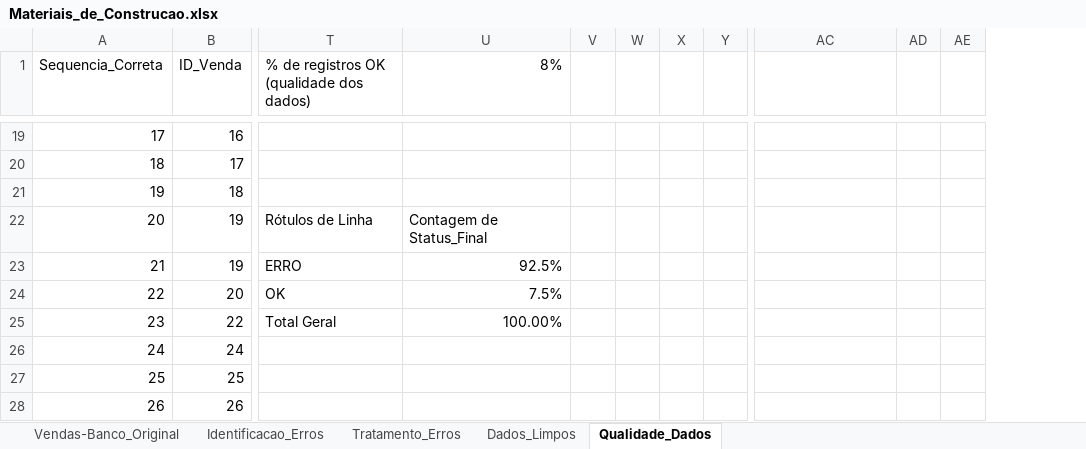
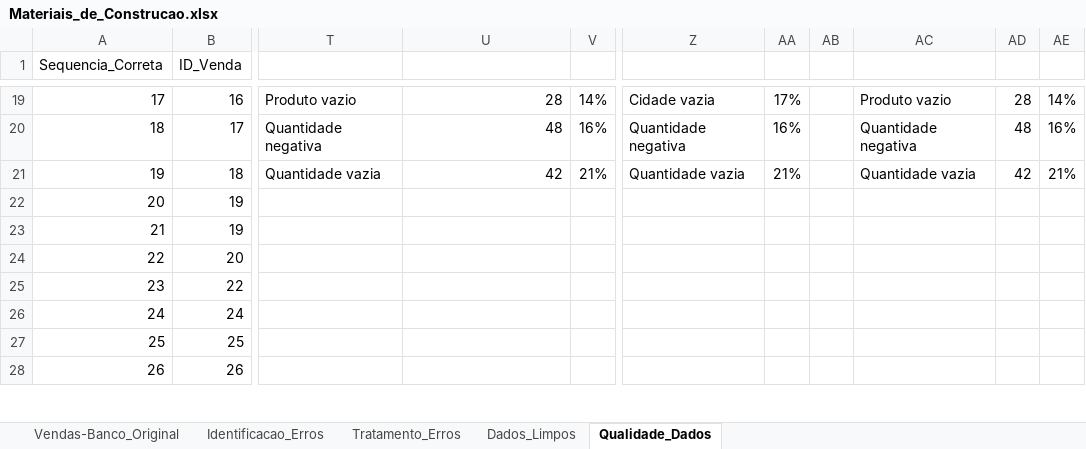
Before and after one commit to henrikySena/EDA-Analises_Exploratorias, an Excel workbook: Projeto_01_Materiais_de_Construcao/Materiais_de_Construcao.xlsx, sheet Qualidade_Dados, drawn as a sheet; only a part is shown, gaps mark what is left out; values as stored, in another font and other column widths than the file's, no borders; charts and pictures and conditional formats and table styles not drawn; removed rows and columns are numbered as before the commit, all else as after; the diff covers the shown part only; the diff names each change by its address in the sheet, - before the commit and + after, or states it on an @@ line.

Commit message:
Término Qualidade e idealização Dashboard
Término das análises de Qualidade dos Dados e início da idealização do Dashboard - elementos serão exportados para o figma.

```diff
--- a/Projeto_01_Materiais_de_Construcao/Materiais_de_Construcao.xlsx (sheet Qualidade_Dados)
+++ b/Projeto_01_Materiais_de_Construcao/Materiais_de_Construcao.xlsx (sheet Qualidade_Dados)
-column W, empty
-column X, empty
-column Y, empty
+column Z, rows 19-21: Cidade vazia | Quantidade negativa | Quantidade vazia
+column AA, rows 19-21: 17% | 16% | 21%
+column AB, empty
-T1: % de registros OK (qualidade dos dados)
+T1: (empty)
-U1: 8%
+U1: (empty)
-T19: (empty)
+T19: Produto vazio
-U19: (empty)
+U19: 28
-V19: (empty)
+V19: 14%
-AC19: (empty)
+AC19: Produto vazio
-AD19: (empty)
+AD19: 28
-AE19: (empty)
+AE19: 14%
-T20: (empty)
+T20: Quantidade negativa
-U20: (empty)
+U20: 48
-V20: (empty)
+V20: 16%
-AC20: (empty)
+AC20: Quantidade negativa
-AD20: (empty)
+AD20: 48
-AE20: (empty)
+AE20: 16%
-T21: (empty)
+T21: Quantidade vazia
-U21: (empty)
+U21: 42
-V21: (empty)
+V21: 21%
-AC21: (empty)
+AC21: Quantidade vazia
-AD21: (empty)
+AD21: 42
-AE21: (empty)
+AE21: 21%
-T22: Rótulos de Linha
+T22: (empty)
-U22: Contagem de Status_Final
+U22: (empty)
-T23: ERRO
+T23: (empty)
-U23: 92.5%
+U23: (empty)
-T24: OK
+T24: (empty)
-U24: 7.5%
+U24: (empty)
-T25: Total Geral
+T25: (empty)
-U25: 100.00%
+U25: (empty)
```
Also changed, not shown: 54 edited cells, cell formats and merged cells elsewhere in this sheet, sheet Dados_Limpos, charts or pictures.
